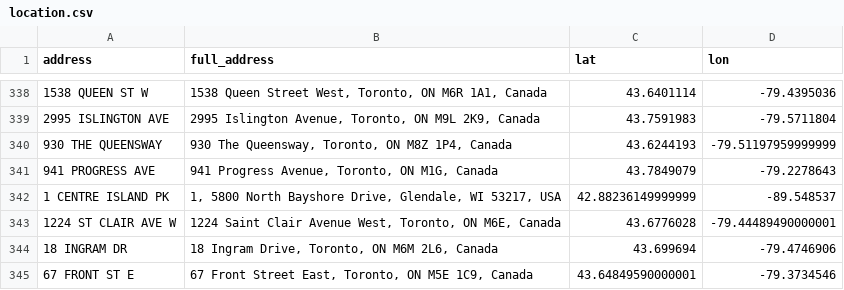
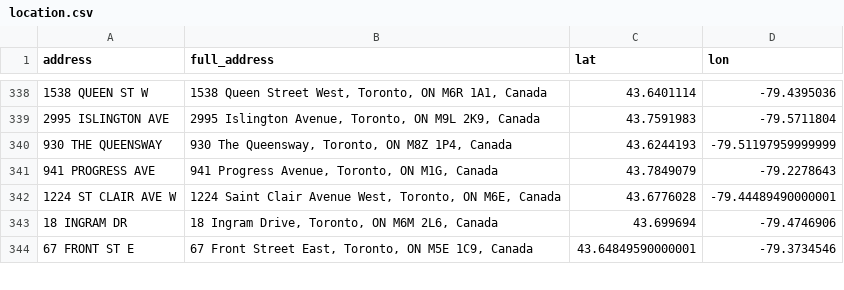
Before and after one commit to tedlee/dineviz, a CSV file: data/geocode/location.csv, drawn as a sheet; only a part is shown, gaps mark what is left out; the diff names each change by its address in the sheet, - before the commit and + after, or states it on an @@ line.

```diff
--- a/data/geocode/location.csv
+++ b/data/geocode/location.csv
-row 342: 1 CENTRE ISLAND PK | 1, 5800 North Bayshore Drive, Glendale, WI 53217, USA | 42.88236149999999 | -89.548537
```
Also changed, not shown: 4 other files.
